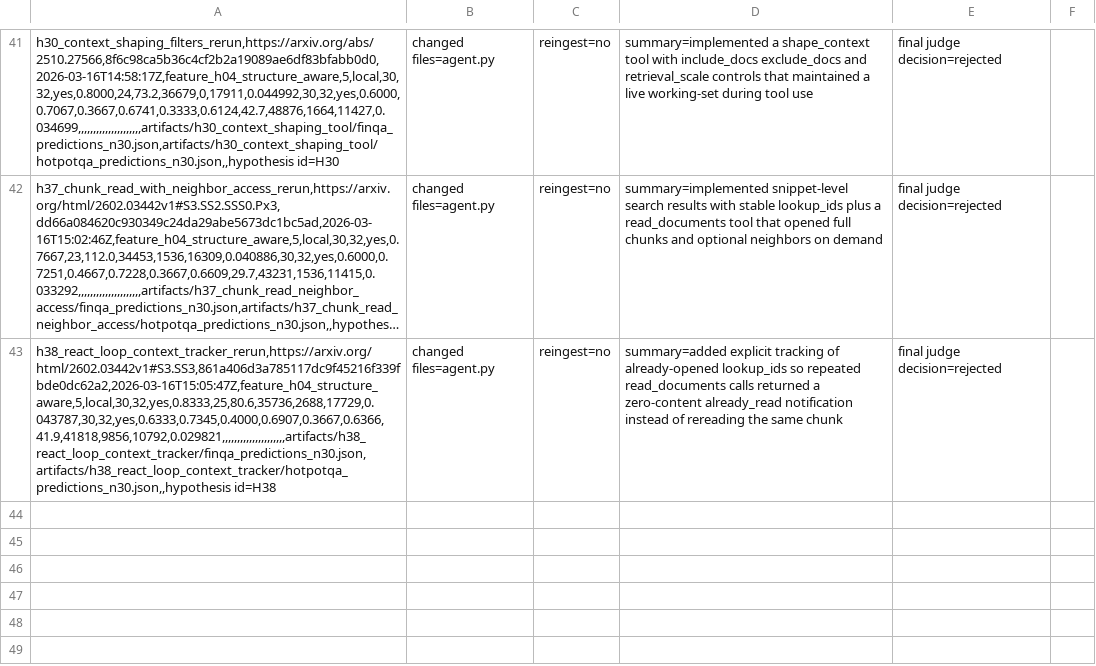
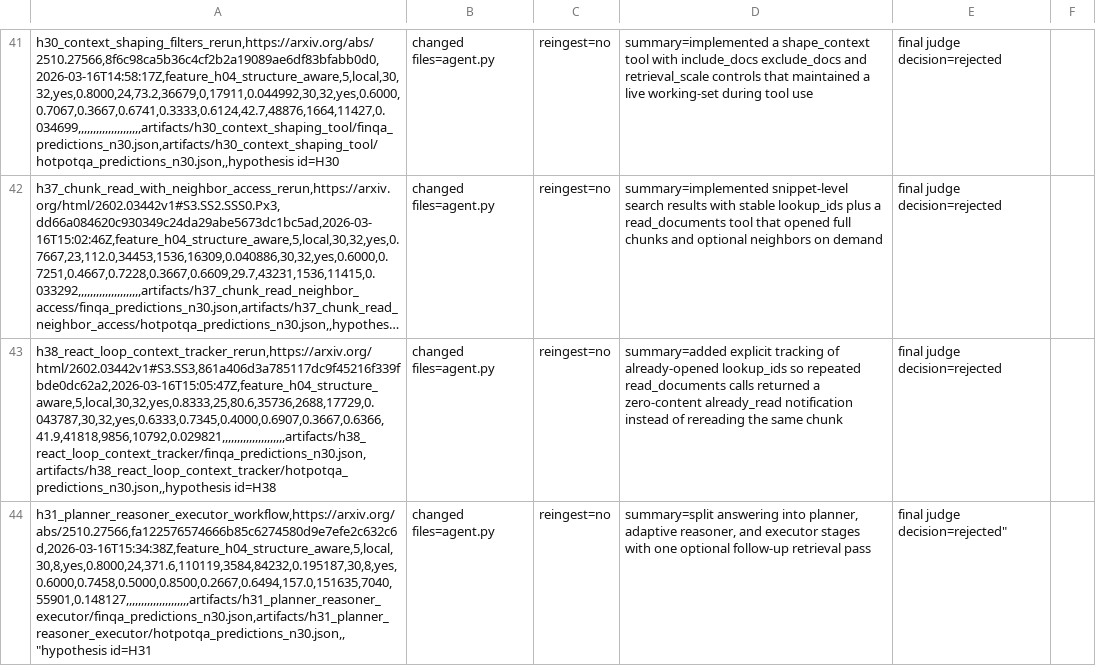
Before and after one commit to ar-or/autoresearchrag, a CSV file: results.csv, drawn as a sheet; only a part is shown, gaps mark what is left out; long unchanged cells end in …; the diff names each change by its address in the sheet, - before the commit and + after, or states it on an @@ line.

Commit message:
Record rejected H31 evaluation results

```diff
--- a/results.csv
+++ b/results.csv
+row 44: h31_planner_reasoner_executor_workflow,https://arxiv.org/abs/2510.27566,fa122576574666b85c6274580d9e7efe2c632c6d,2026-03-16T15:34:38Z,feature_h04_structure_aware,5,local,30,8,yes,0.8000,24,371.6,110119,3584,84232,0.195187,30,8,yes,0.6000,0.7458,0.5000,0.8500,0.2667,0.6494,157.0,151635,7040,55901,0.148127,,,,,,,,,,,,,,,,,,,,,artifacts/h31_planner_reasoner_executor/finqa_predictions_n30.json,artifacts/h31_planner_reasoner_executor/hotpotqa_predictions_n30.json,,"hypothesis id=H31 | changed files=agent.py | reingest=no | summary=split answering into planner, adaptive reasoner, and executor stages with one optional follow-up retrieval pass | final judge decision=rejected"
```
Also changed, not shown: 2 other files.
